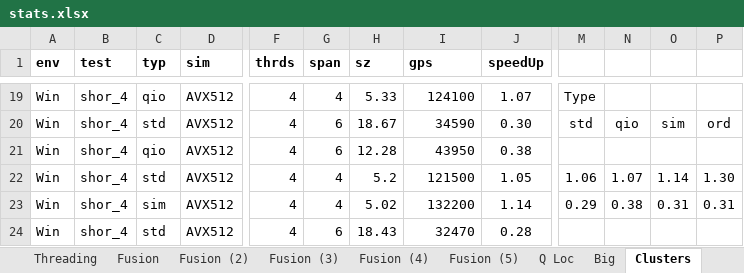
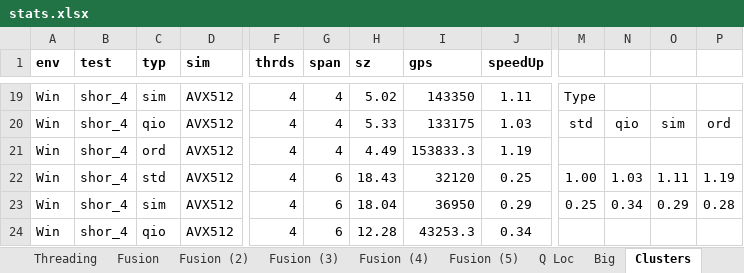
Before and after one commit to microsoft/qsharp-runtime, an Excel workbook: src/Simulation/Native/stats.xlsx, sheet Clusters, drawn as a sheet; only a part is shown, gaps mark what is left out; values as stored, in another font and other column widths than the file's, no borders; conditional formats not drawn; the diff covers the shown part only; the diff names each change by its address in the sheet, - before the commit and + after, or states it on an @@ line.

```diff
--- a/src/Simulation/Native/stats.xlsx (sheet Clusters)
+++ b/src/Simulation/Native/stats.xlsx (sheet Clusters)
-C19 (typ): qio
+C19 (typ): sim
-H19 (sz): 5.33
+H19 (sz): 5.02
-I19 (gps): 124100
+I19 (gps): 143350
-J19 (speedUp): 1.07
+J19 (speedUp): 1.11
-C20 (typ): std
+C20 (typ): qio
-G20:G21 (span): 6
+G20:G21 (span): 4
-H20 (sz): 18.67
+H20 (sz): 5.33
-I20 (gps): 34590
+I20 (gps): 133175
-J20 (speedUp): 0.30
+J20 (speedUp): 1.03
-C21 (typ): qio
+C21 (typ): ord
-H21 (sz): 12.28
+H21 (sz): 4.49
-I21 (gps): 43950
+I21 (gps): 153833.3
-J21 (speedUp): 0.38
+J21 (speedUp): 1.19
-G22:G23 (span): 4
+G22:G23 (span): 6
-H22 (sz): 5.2
+H22 (sz): 18.43
-I22 (gps): 121500
+I22 (gps): 32120
-J22 (speedUp): 1.05
+J22 (speedUp): 0.25
-M22: 1.06
+M22: 1.00
-N22: 1.07
+N22: 1.03
-O22: 1.14
+O22: 1.11
-P22: 1.30
+P22: 1.19
-H23 (sz): 5.02
+H23 (sz): 18.04
-I23 (gps): 132200
+I23 (gps): 36950
-J23 (speedUp): 1.14
+J23 (speedUp): 0.29
-M23: 0.29
+M23: 0.25
-N23: 0.38
+N23: 0.34
-O23: 0.31
+O23: 0.29
-P23: 0.31
+P23: 0.28
-C24 (typ): std
+C24 (typ): qio
-H24 (sz): 18.43
+H24 (sz): 12.28
-I24 (gps): 32470
+I24 (gps): 43253.3
-J24 (speedUp): 0.28
+J24 (speedUp): 0.34
```
Also changed, not shown: 4 added rows, 30 removed rows and 252 edited cells elsewhere in this sheet, formulas that keep their value, 3 other files.
